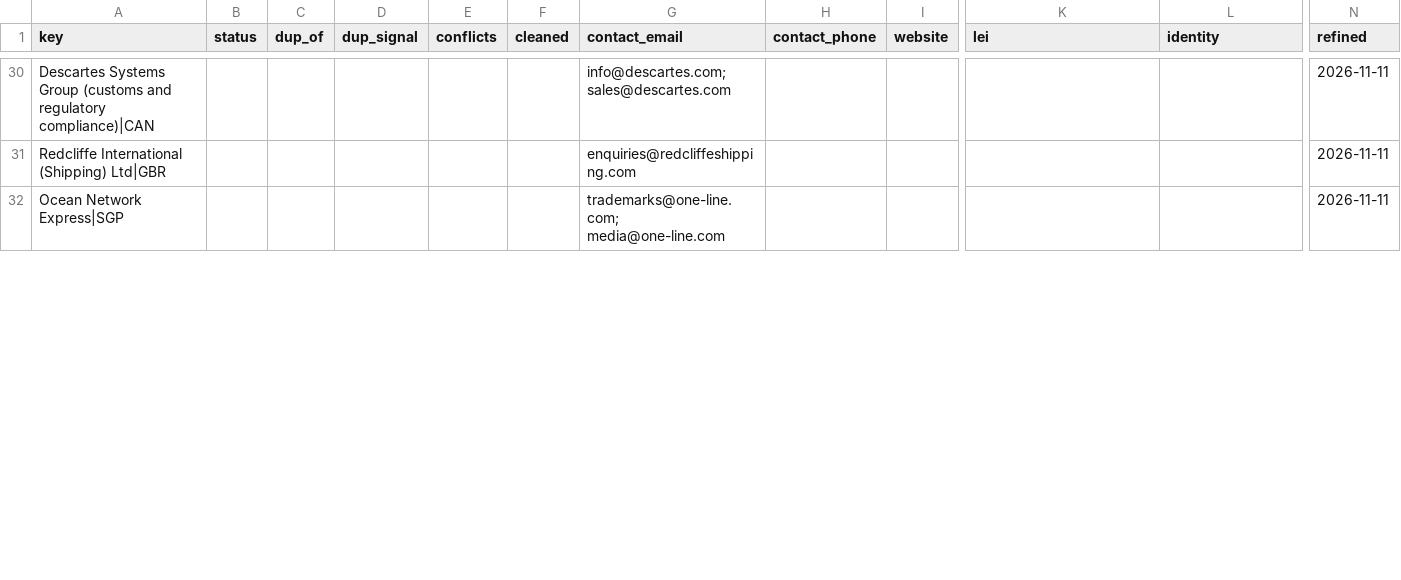
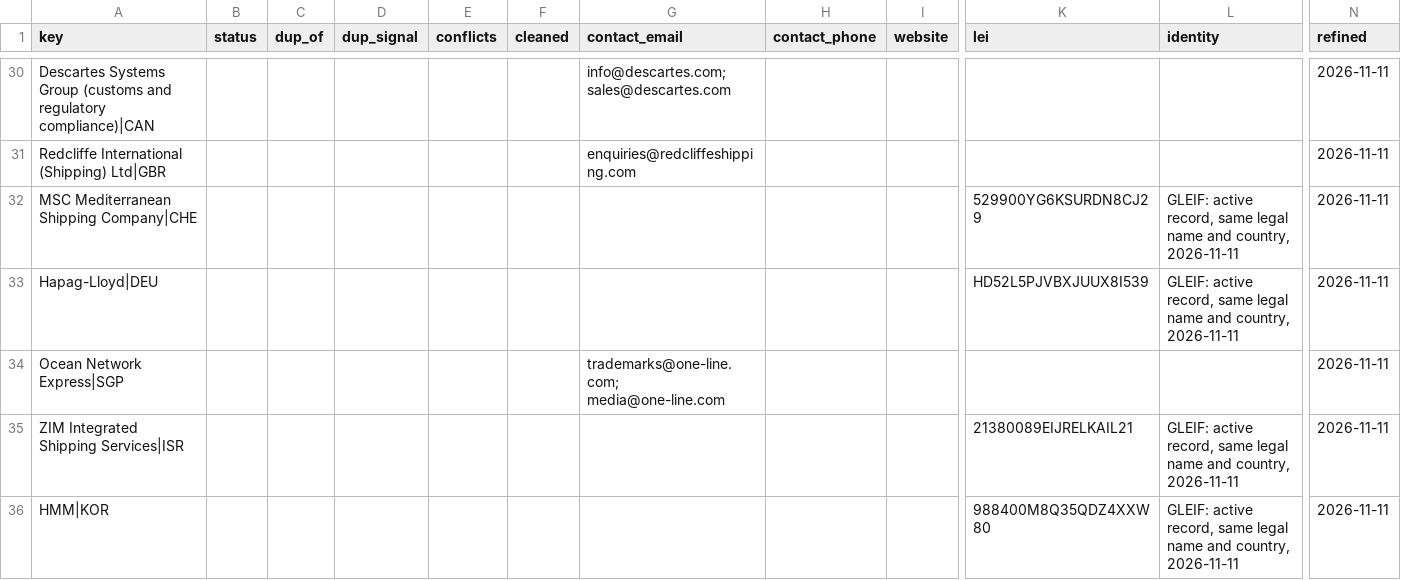
Before and after one commit to etaram/commodity-feeder, a CSV file: data/leads/refined/logistics.csv, drawn as a sheet; only a part is shown, gaps mark what is left out; rows hold the shown columns only; the diff covers the shown part only; the diff names each change by its address in the sheet, - before the commit and + after, or states it on an @@ line.

```diff
--- a/data/leads/refined/logistics.csv
+++ b/data/leads/refined/logistics.csv
+row 32: MSC Mediterranean Shipping Company|CHE |  |  |  |  |  |  |  |  | 529900YG6KSURDN8CJ29 | GLEIF: active record, same legal name and country, 2026-11-11 | 2026-11-11
+row 33: Hapag-Lloyd|DEU |  |  |  |  |  |  |  |  | HD52L5PJVBXJUUX8I539 | GLEIF: active record, same legal name and country, 2026-11-11 | 2026-11-11
+row 35: ZIM Integrated Shipping Services|ISR |  |  |  |  |  |  |  |  | 21380089EIJRELKAIL21 | GLEIF: active record, same legal name and country, 2026-11-11 | 2026-11-11
+row 36: HMM|KOR |  |  |  |  |  |  |  |  | 988400M8Q35QDZ4XXW80 | GLEIF: active record, same legal name and country, 2026-11-11 | 2026-11-11
```
Also changed, not shown: 4 added rows and 6 edited cells elsewhere in this file, data/leads/refined/accounts.csv, data/leads/refined/buyers.csv, 2 other files.
